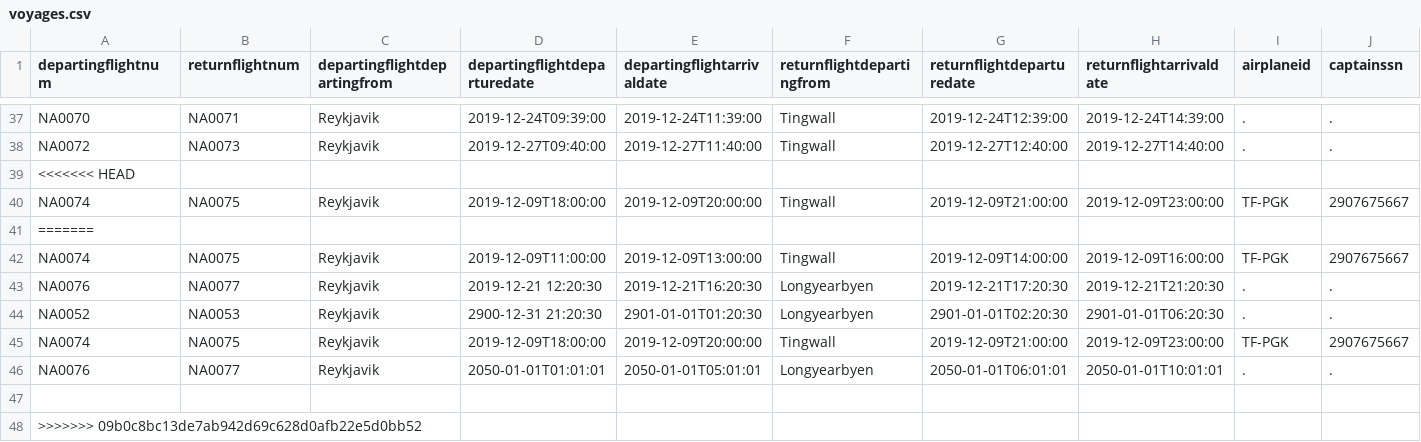
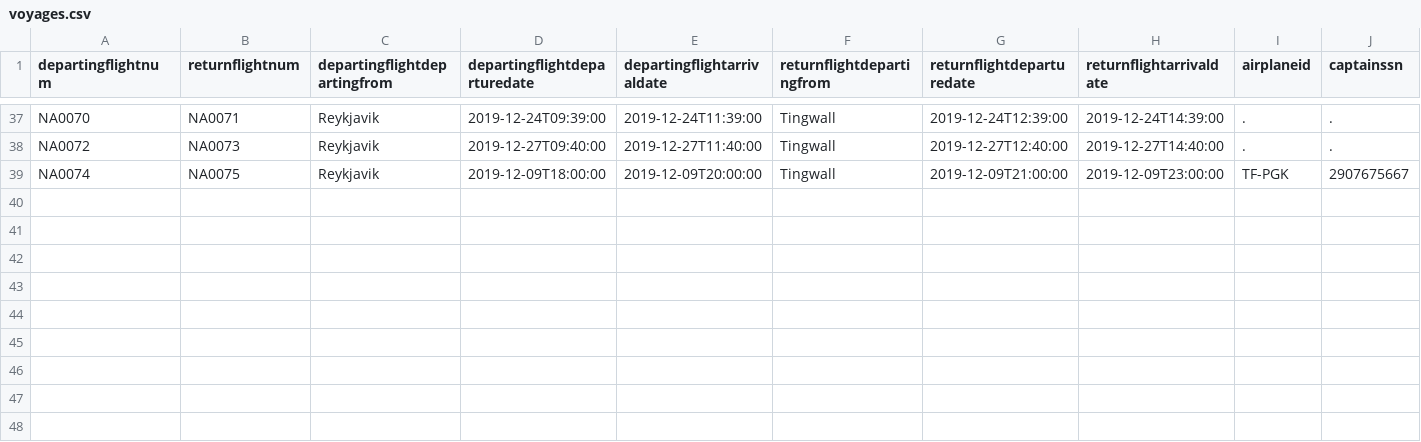
Before and after one commit to irmalexandra/vln1_chuck_nan, a CSV file: code/repo/voyages.csv, drawn as a sheet; only a part is shown, gaps mark what is left out; rows hold the shown columns only; the diff names each change by its address in the sheet, - before the commit and + after, or states it on an @@ line.

```diff
--- a/code/repo/voyages.csv
+++ b/code/repo/voyages.csv
-row 39: <<<<<<< HEAD
-row 41: =======
-row 42: NA0074 | NA0075 | Reykjavik | 2019-12-09T11:00:00 | 2019-12-09T13:00:00 | Tingwall | 2019-12-09T14:00:00 | 2019-12-09T16:00:00 | TF-PGK | 2907675667
-row 43: NA0076 | NA0077 | Reykjavik | 2019-12-21 12:20:30 | 2019-12-21T16:20:30 | Longyearbyen | 2019-12-21T17:20:30 | 2019-12-21T21:20:30 | . | .
-row 44: NA0052 | NA0053 | Reykjavik | 2900-12-31 21:20:30 | 2901-01-01T01:20:30 | Longyearbyen | 2901-01-01T02:20:30 | 2901-01-01T06:20:30 | . | .
-row 45: NA0074 | NA0075 | Reykjavik | 2019-12-09T18:00:00 | 2019-12-09T20:00:00 | Tingwall | 2019-12-09T21:00:00 | 2019-12-09T23:00:00 | TF-PGK | 2907675667
-row 46: NA0076 | NA0077 | Reykjavik | 2050-01-01T01:01:01 | 2050-01-01T05:01:01 | Longyearbyen | 2050-01-01T06:01:01 | 2050-01-01T10:01:01 | . | .
-row 47: (empty)
-row 48: >>>>>>> 09b0c8bc13de7ab942d69c628d0afb22e5d0bb52
```
Also changed, not shown: 1 other file.
